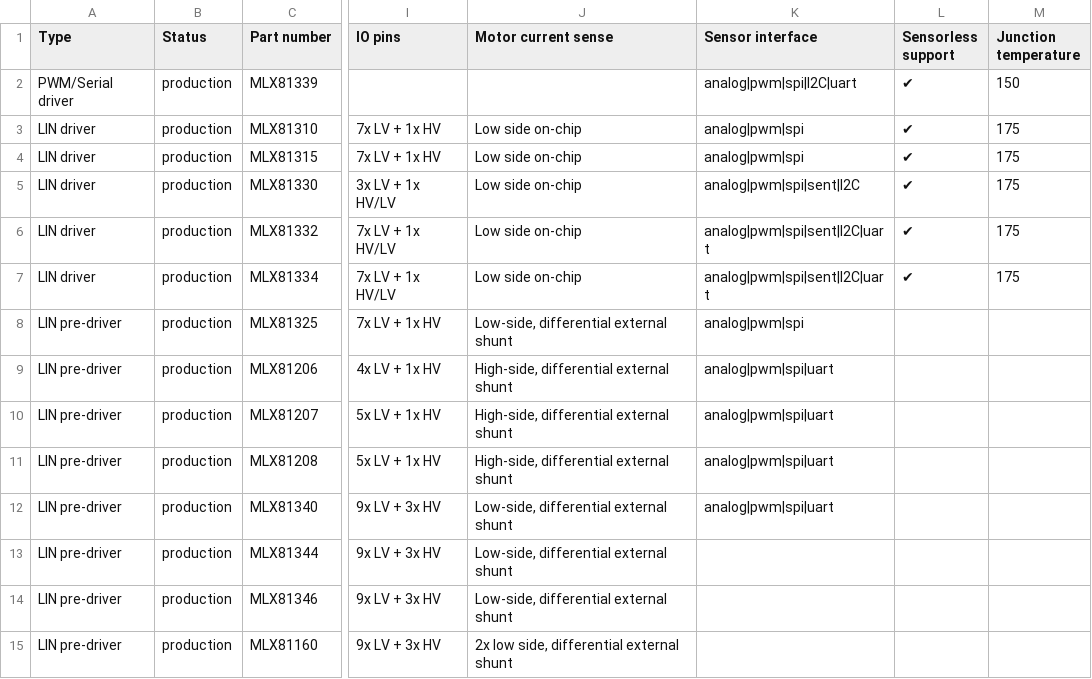
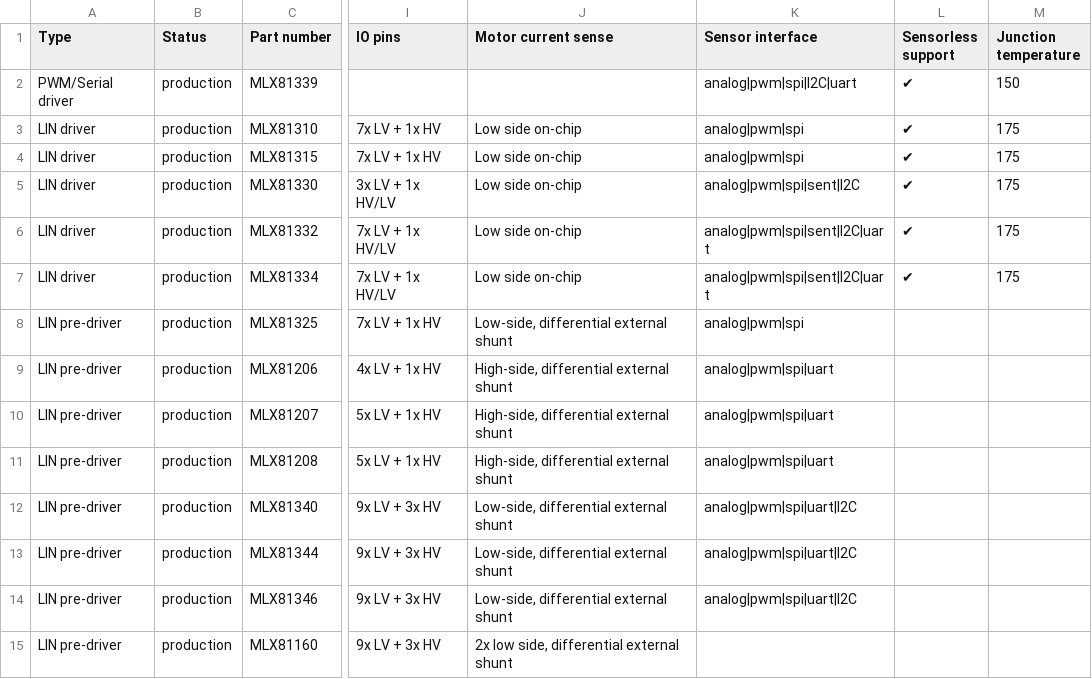
Before and after one commit to MelexisBC/Wizard--Embedded-Motor-Driver-ICs-Data, a CSV file: Embedded-Motor-Driver-ICs-Wizard-Data.csv, drawn as a sheet; only a part is shown, gaps mark what is left out; the diff names each change by its address in the sheet, - before the commit and + after, or states it on an @@ line.

Commit message:
Wizard - Embedded motor driver ICs - Google sheet updated

```diff
--- a/Embedded-Motor-Driver-ICs-Wizard-Data.csv
+++ b/Embedded-Motor-Driver-ICs-Wizard-Data.csv
-K12 (Sensor interface): analog|pwm|spi|uart
+K12 (Sensor interface): analog|pwm|spi|uart|I2C
-K13:K14 (Sensor interface): (empty)
+K13:K14 (Sensor interface): analog|pwm|spi|uart|I2C
```
